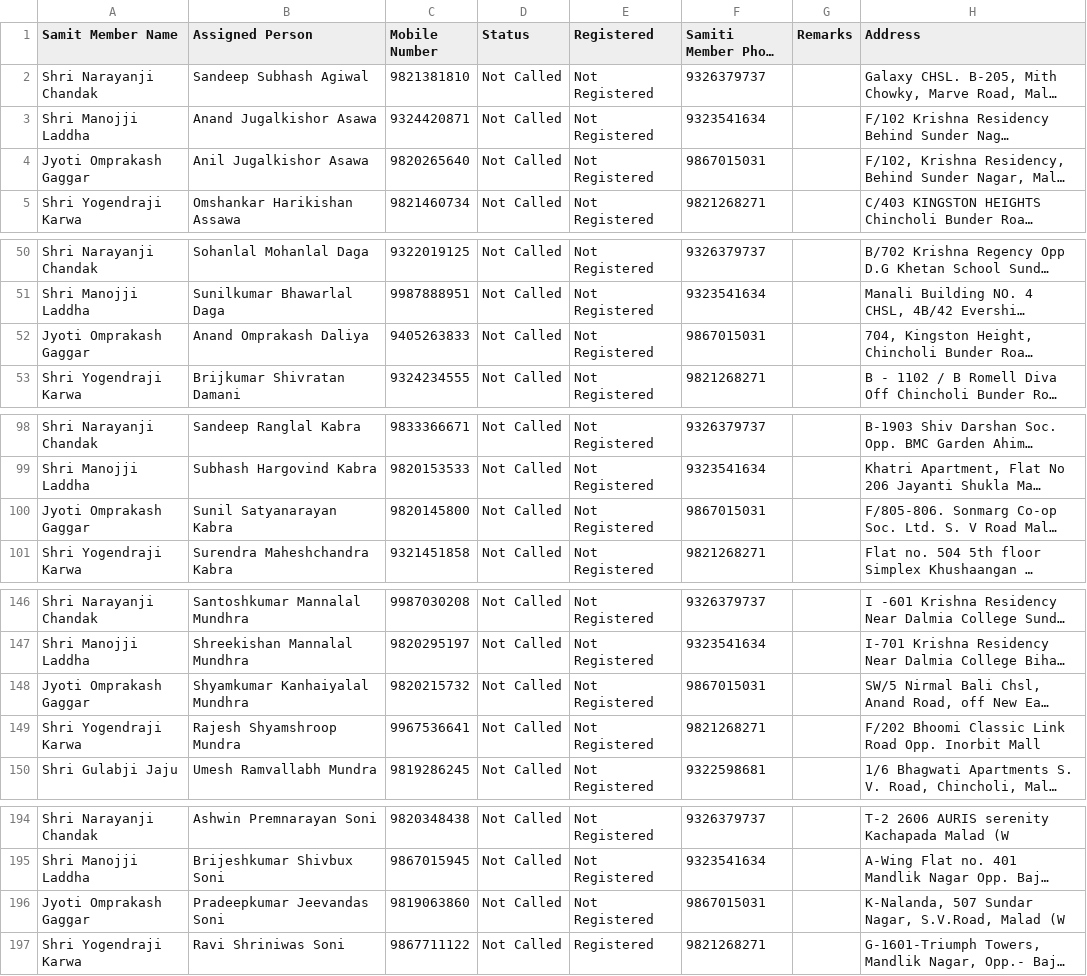
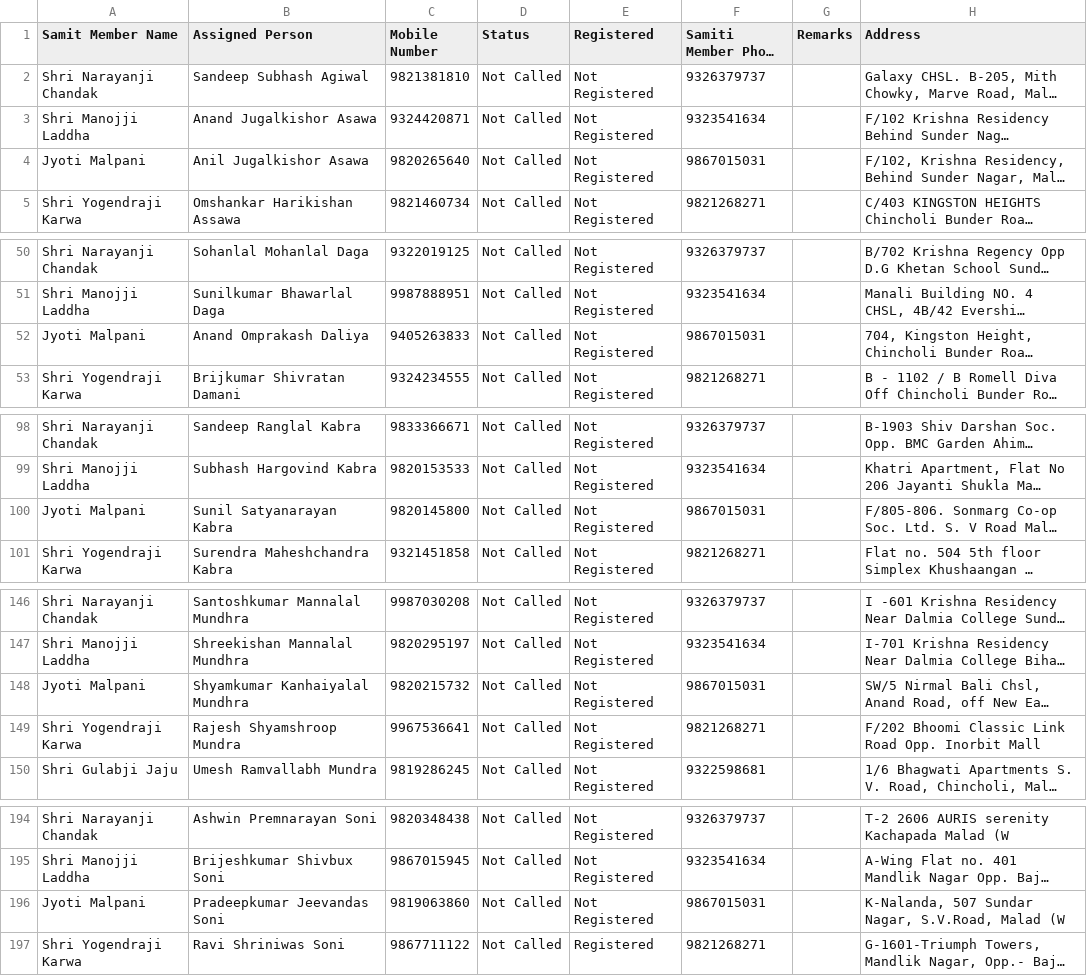
Before and after one commit to maladkshetrasamiti-sketch/maladutsav2025, a CSV file: CallingList.csv, drawn as a sheet; only a part is shown, gaps mark what is left out; long unchanged cells end in …; the diff covers the shown part only; the diff names each change by its address in the sheet, - before the commit and + after, or states it on an @@ line.

```diff
--- a/CallingList.csv
+++ b/CallingList.csv
-A4 (Samit Member Name): Jyoti Omprakash Gaggar
+A4 (Samit Member Name): Jyoti Malpani
-A52 (Samit Member Name): Jyoti Omprakash Gaggar
+A52 (Samit Member Name): Jyoti Malpani
-A100 (Samit Member Name): Jyoti Omprakash Gaggar
+A100 (Samit Member Name): Jyoti Malpani
-A148 (Samit Member Name): Jyoti Omprakash Gaggar
+A148 (Samit Member Name): Jyoti Malpani
-A196 (Samit Member Name): Jyoti Omprakash Gaggar
+A196 (Samit Member Name): Jyoti Malpani
```
Also changed, not shown: 12 edited cells elsewhere in this file, 2 other files.
